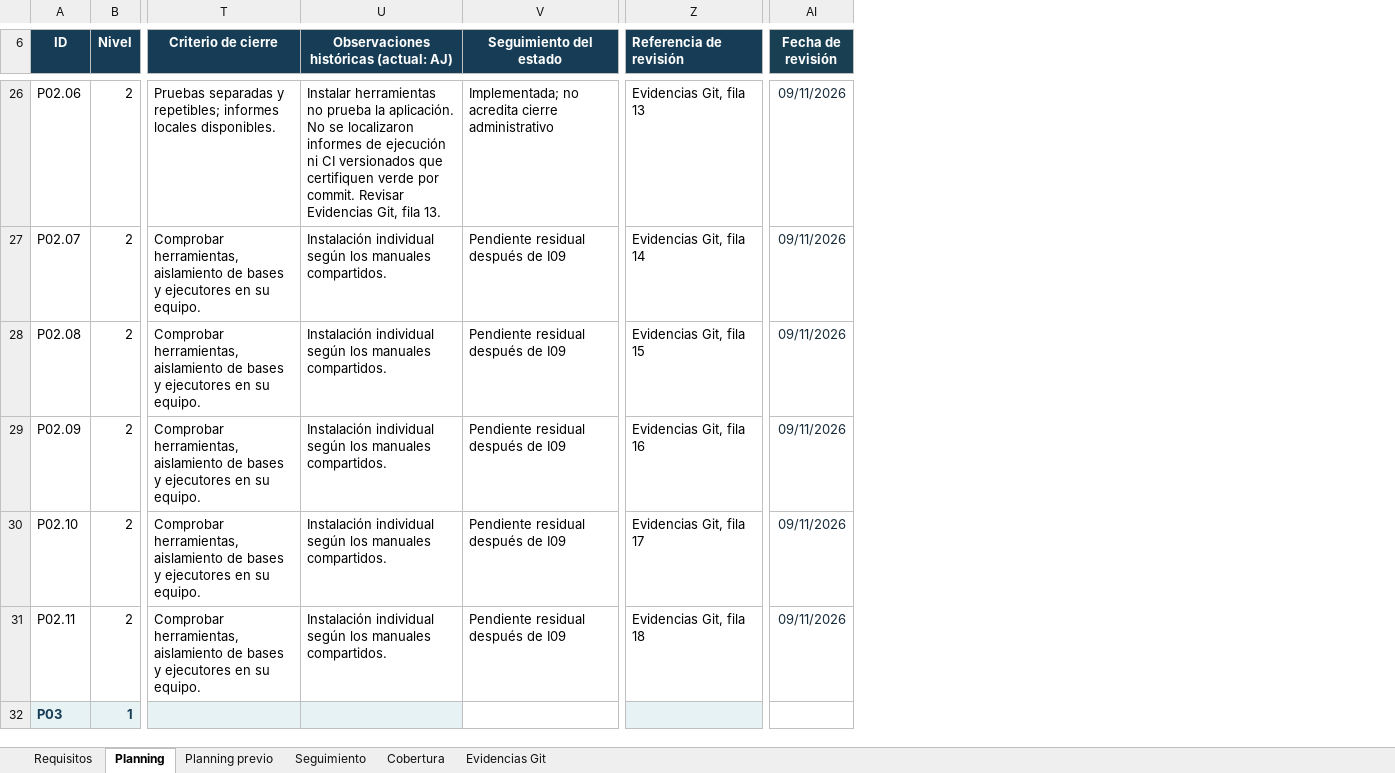
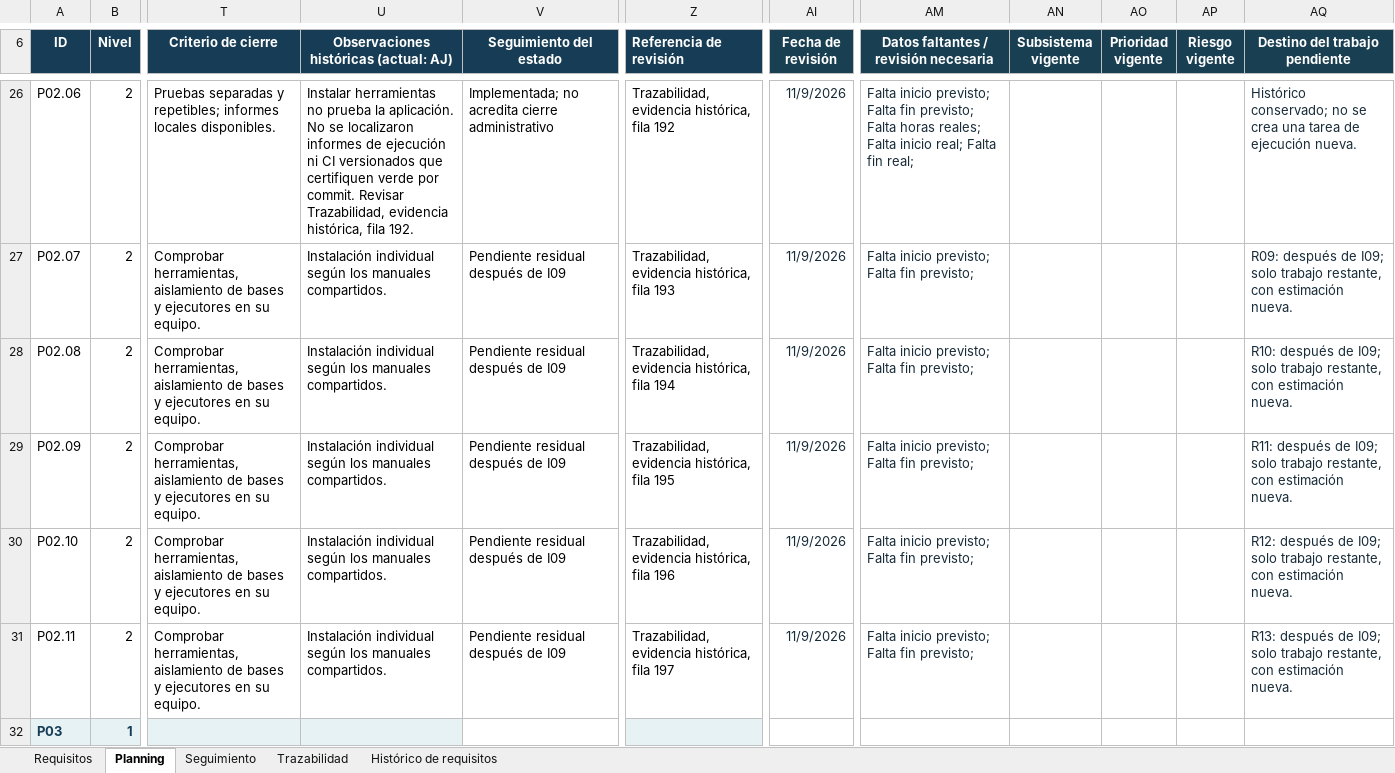
Before and after one commit to jesusJoana/Proyecto-Ingenieria-Software, an Excel workbook: docs/Requisitos.xlsx, sheet Planning, drawn as a sheet; only a part is shown, gaps mark what is left out; values as stored, in another font and other column widths than the file's, no borders; conditional formats not drawn; the diff covers the shown part only; the diff names each change by its address in the sheet, - before the commit and + after, or states it on an @@ line.

Commit message:
docs: alinear especificación, requisitos y pruebas con el alcance vigente
Actualizar la documentación para definir de forma coherente el sistema que se va a implementar: publicación de hallazgos, separación de información pública y privada, reclamación y verificación de propiedad, chat privado, muro general y devolución.

Reorganizar la especificación y el catálogo de requisitos, conservando los antecedentes en el histórico y eliminando la propuesta documental sustituida. Conciliar planificación, seguimiento y trazabilidad, registrar el avance de I02 y mantener explícitos los trabajos y criterios pendientes.

Centrar la documentación de pruebas en el comportamiento esperado y la cobertura vigente. Sincronizar los 13 casos previstos con el Excel, corregir asociaciones de pruebas y referencias de los README, y distinguir las evidencias históricas de la aceptación pendiente.

La actualización prepara la implementación con una referencia documental común y evita mezclar requisitos anteriores con los vigentes. No modifica código ni tests ejecutables. Las tarjetas quedan aplazadas y excluidas; las iteraciones no se dan por cerradas.

Validación: coherencia documental, enlaces locales, sincronización de casos, fórmulas y presentación del Excel, y git diff --check. No se ejecutaron pruebas del producto para estos cambios documentales.

I01 permanece en curso porque faltan decisiones funcionales y criterios verificables: límites y formatos, adjuntos, filtros y precisión del mapa, edición con reclamaciones, retirada tras devolución, confirmación parcial, disputas y cancelaciones simultáneas, conservación y acceso al historial, cierre del chat, moderación del muro y condiciones medibles de seguridad, rendimiento y dispositivos. Deben resolverse o aplazarse expresamente antes de implementar los casos dependientes.

I02 permanece en curso porque debe incorporar y conciliar esas decisiones en la especificación, el catálogo y las pruebas previstas. La revisión de las tarjetas está aplazada por indicación de Jesús y queda fuera de este commit. Esta entrega registra el avance documental; no acredita el cierre de I01 ni I02, que requerirá revisión, autorización y publicación verificadas.

```diff
--- a/docs/Requisitos.xlsx (sheet Planning)
+++ b/docs/Requisitos.xlsx (sheet Planning)
-sheet tab: Cobertura
+sheet tab: Trazabilidad
-sheet tab: Planning previo
-sheet tab: Evidencias Git
+sheet tab: Histórico de requisitos
+column AM, row 6: Datos faltantes / revisión necesaria; rows 26-31: Falta inicio previsto; Falta fin previsto; Falta horas reales; Falta inicio real; Falta fin real; | Falta inicio previsto; Falta fin previsto; | Falta inicio previsto; Falta fin previsto; | Falta inicio previsto; Falta fin previsto; | Falta inicio previsto; Falta fin previsto; | Falta inicio previsto; Falta fin previsto;
+column AN (Subsistema vigente), empty
+column AO (Prioridad vigente), empty
+column AP (Riesgo vigente), empty
+column AQ (Destino del trabajo pendiente), rows 26-31: Histórico conservado; no se crea una tarea de ejecución nueva. | R09: después de I09; solo trabajo restante, con estimación nueva. | R10: después de I09; solo trabajo restante, con estimación nueva. | R11: después de I09; solo trabajo restante, con estimación nueva. | R12: después de I09; solo trabajo restante, con estimación nueva. | R13: después de I09; solo trabajo restante, con estimación nueva.
-U26: …commit. Revisar Evidencias Git, fila 13.
+U26: …commit. Revisar Trazabilidad, evidencia histórica, fila 192.
-Z26 (Referencia de revisión): Evidencias Git, fila 13
+Z26 (Referencia de revisión): Trazabilidad, evidencia histórica, fila 192
-AI26:AI31 (Fecha de revisión): 09/11/2026
+AI26:AI31 (Fecha de revisión): 11/9/2026
-Z27 (Referencia de revisión): Evidencias Git, fila 14
+Z27 (Referencia de revisión): Trazabilidad, evidencia histórica, fila 193
-Z28 (Referencia de revisión): Evidencias Git, fila 15
+Z28 (Referencia de revisión): Trazabilidad, evidencia histórica, fila 194
-Z29 (Referencia de revisión): Evidencias Git, fila 16
+Z29 (Referencia de revisión): Trazabilidad, evidencia histórica, fila 195
-Z30 (Referencia de revisión): Evidencias Git, fila 17
+Z30 (Referencia de revisión): Trazabilidad, evidencia histórica, fila 196
-Z31 (Referencia de revisión): Evidencias Git, fila 18
+Z31 (Referencia de revisión): Trazabilidad, evidencia histórica, fila 197
```
Also changed, not shown: 82 added rows and 322 edited cells elsewhere in this sheet, sheet Trazabilidad, sheet Seguimiento, sheet Requisitos, formulas that keep their value, 6 other files.
